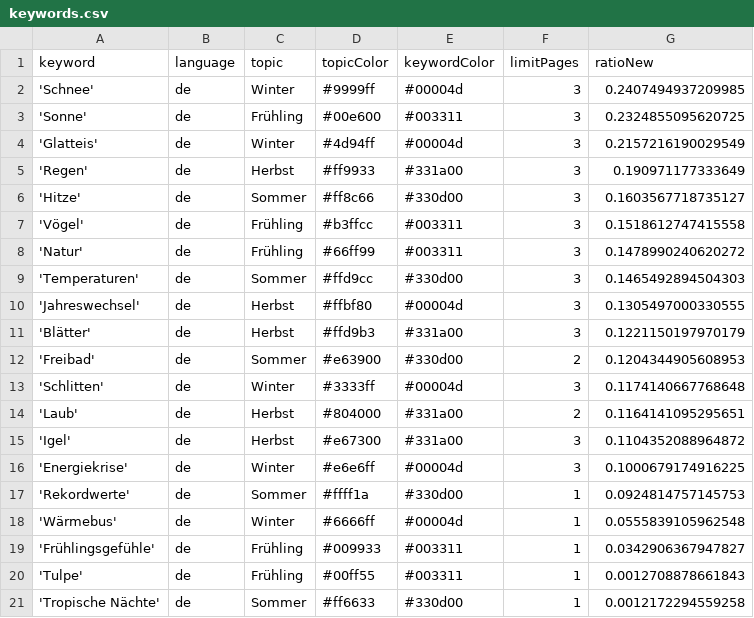
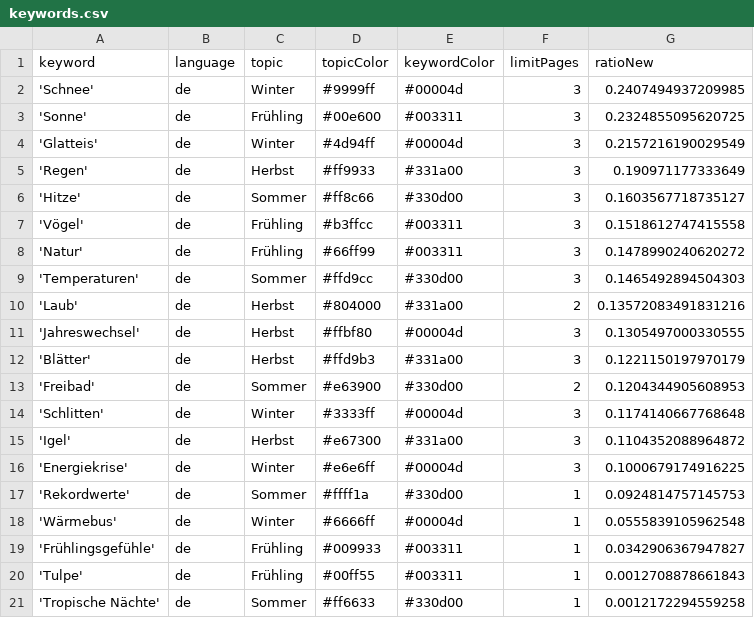
Before and after one commit to magaliekathrin-news/winterIsComing2, a CSV file: keywords.csv, drawn as a sheet.

```diff
--- a/keywords.csv
+++ b/keywords.csv
@@ -9,2 +9,3 @@ keyword,language,topic,topicColor,keywordColor,limitPages,ratioNew
 'Temperaturen',de,Sommer,#ffd9cc,#330d00,3,0.1465492894504303
+'Laub',de,Herbst,#804000,#331a00,2,0.13572083491831216
 'Jahreswechsel',de,Herbst,#ffbf80,#00004d,3,0.1305497000330555
@@ -13,3 +14,2 @@ keyword,language,topic,topicColor,keywordColor,limitPages,ratioNew
 'Schlitten',de,Winter,#3333ff,#00004d,3,0.1174140667768648
-'Laub',de,Herbst,#804000,#331a00,2,0.1164141095295651
 'Igel',de,Herbst,#e67300,#331a00,3,0.1104352088964872
```
Also changed, not shown: csv/news_2025_02.csv, csv/news_2025_03.csv.
